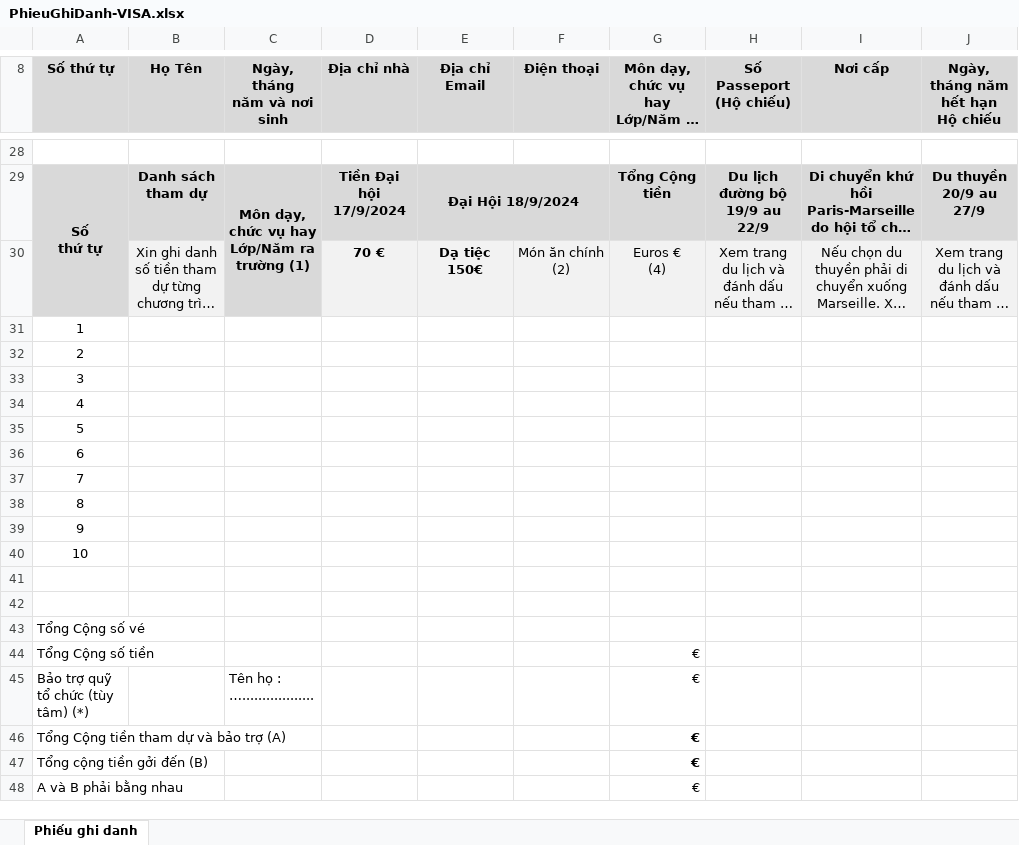
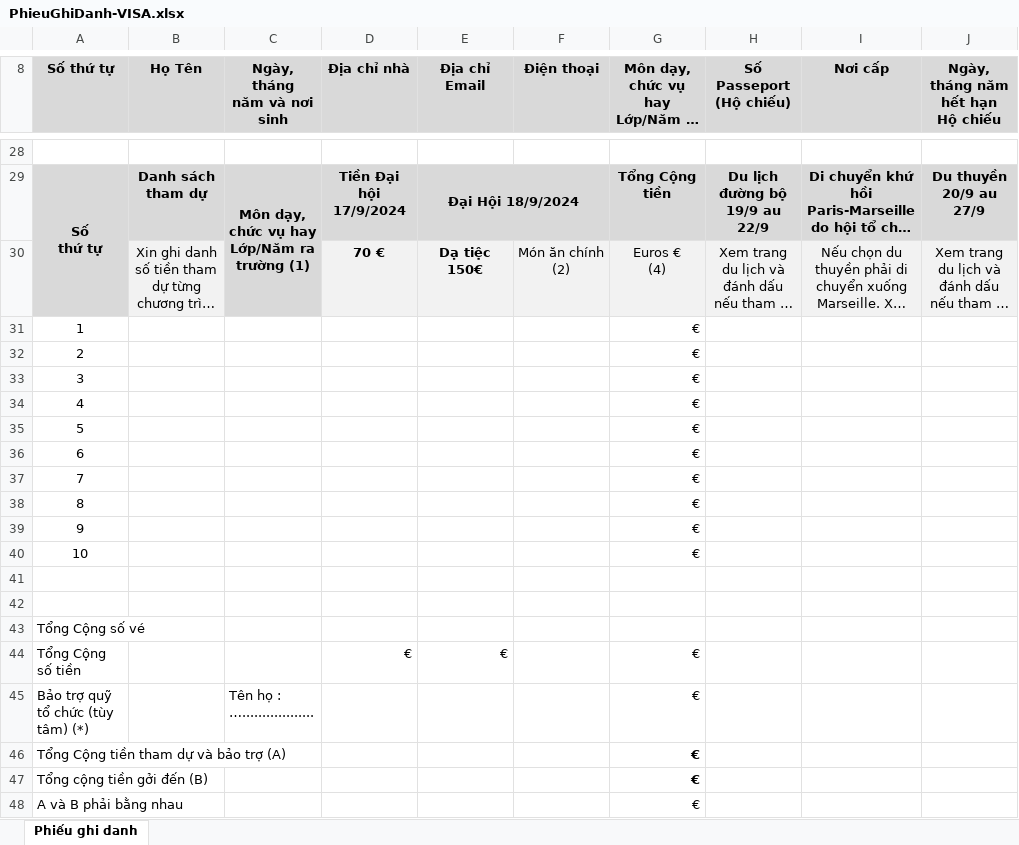
Before and after one commit to TNN78/test2021, an Excel workbook: GhiDanh/PhieuGhiDanh-VISA.xlsx, sheet Phiếu ghi danh, drawn as a sheet; only a part is shown, gaps mark what is left out; long unchanged cells end in …; values as stored, in another font and other column widths than the file's, no borders; charts and pictures not drawn; the diff names each change by its address in the sheet, - before the commit and + after, or states it on an @@ line.

Commit message:
Ghi Danh
Ghi Danh

```diff
--- a/GhiDanh/PhieuGhiDanh-VISA.xlsx (sheet Phiếu ghi danh)
+++ b/GhiDanh/PhieuGhiDanh-VISA.xlsx (sheet Phiếu ghi danh)
-G31:G40: (empty)
+G31:G40: €
-D44 (Địa chỉ nhà): (empty)
+D44 (Địa chỉ nhà): €
-E44 (Địa chỉ Email): (empty)
+E44 (Địa chỉ Email): €
```
Also changed, not shown: GhiDanh/PhieuGhiDanh-GS-GL-TH.xlsx, 1 other file.
